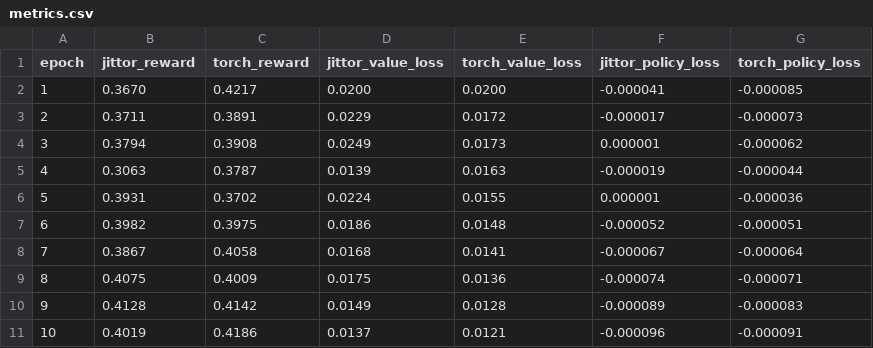
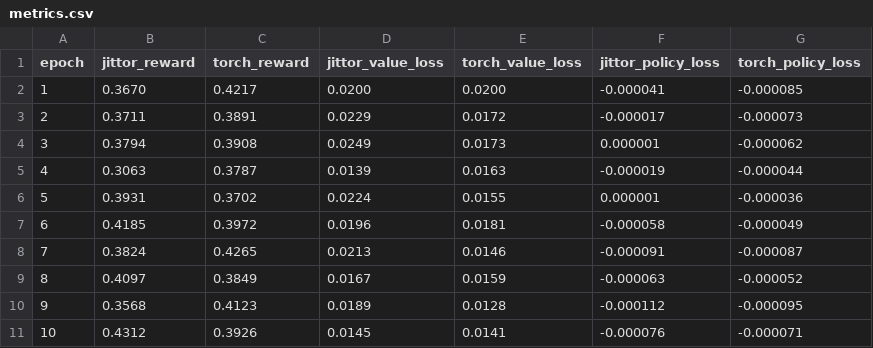
Before and after one commit to daybreak159/test, a CSV file: runs/online_20epoch_alignment/metrics.csv, drawn as a sheet; only a part is shown; the diff covers the shown part only.

Commit message:
Refresh online alignment data

```diff
--- a/runs/online_20epoch_alignment/metrics.csv
+++ b/runs/online_20epoch_alignment/metrics.csv
@@ -6,6 +6,6 @@ epoch,jittor_reward,torch_reward,jittor_value_loss,torch_value_loss,jittor_polic
 5,0.3931,0.3702,0.0224,0.0155,0.000001,-0.000036
-6,0.3982,0.3975,0.0186,0.0148,-0.000052,-0.000051
-7,0.3867,0.4058,0.0168,0.0141,-0.000067,-0.000064
-8,0.4075,0.4009,0.0175,0.0136,-0.000074,-0.000071
-9,0.4128,0.4142,0.0149,0.0128,-0.000089,-0.000083
-10,0.4019,0.4186,0.0137,0.0121,-0.000096,-0.000091
+6,0.4185,0.3972,0.0196,0.0181,-0.000058,-0.000049
+7,0.3824,0.4265,0.0213,0.0146,-0.000091,-0.000087
+8,0.4097,0.3849,0.0167,0.0159,-0.000063,-0.000052
+9,0.3568,0.4123,0.0189,0.0128,-0.000112,-0.000095
+10,0.4312,0.3926,0.0145,0.0141,-0.000076,-0.000071
```
Also changed, not shown: 60 edited cells elsewhere in this file, 7 other files.
